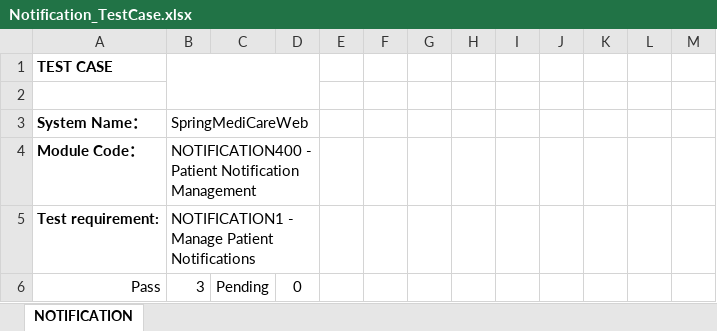
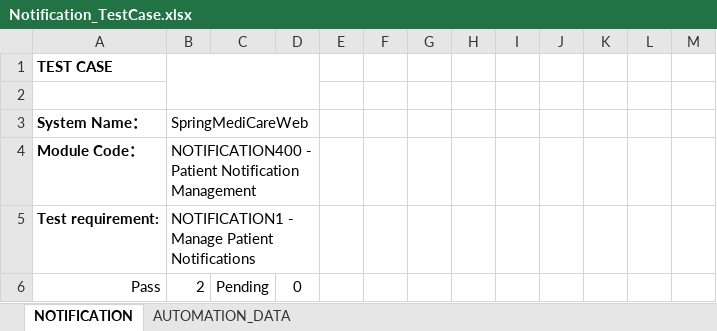
Before and after one commit to kimphungduongle9-debug/SpringMediCareWeb-Selenium-Testing, an Excel workbook: TestCases/Notification_TestCase.xlsx, sheet NOTIFICATION, drawn as a sheet; only a part is shown; values as stored, in another font and other column widths than the file's, no borders; the diff covers the shown part only; the diff names each change by its address in the sheet, - before the commit and + after, or states it on an @@ line.

Commit message:
test: complete notification selenium test cases

```diff
--- a/TestCases/Notification_TestCase.xlsx (sheet NOTIFICATION)
+++ b/TestCases/Notification_TestCase.xlsx (sheet NOTIFICATION)
+sheet tab: AUTOMATION_DATA
-B6: 3
+B6: 2
```
Also changed, not shown: 9 edited cells elsewhere in this sheet, 8 other files.
